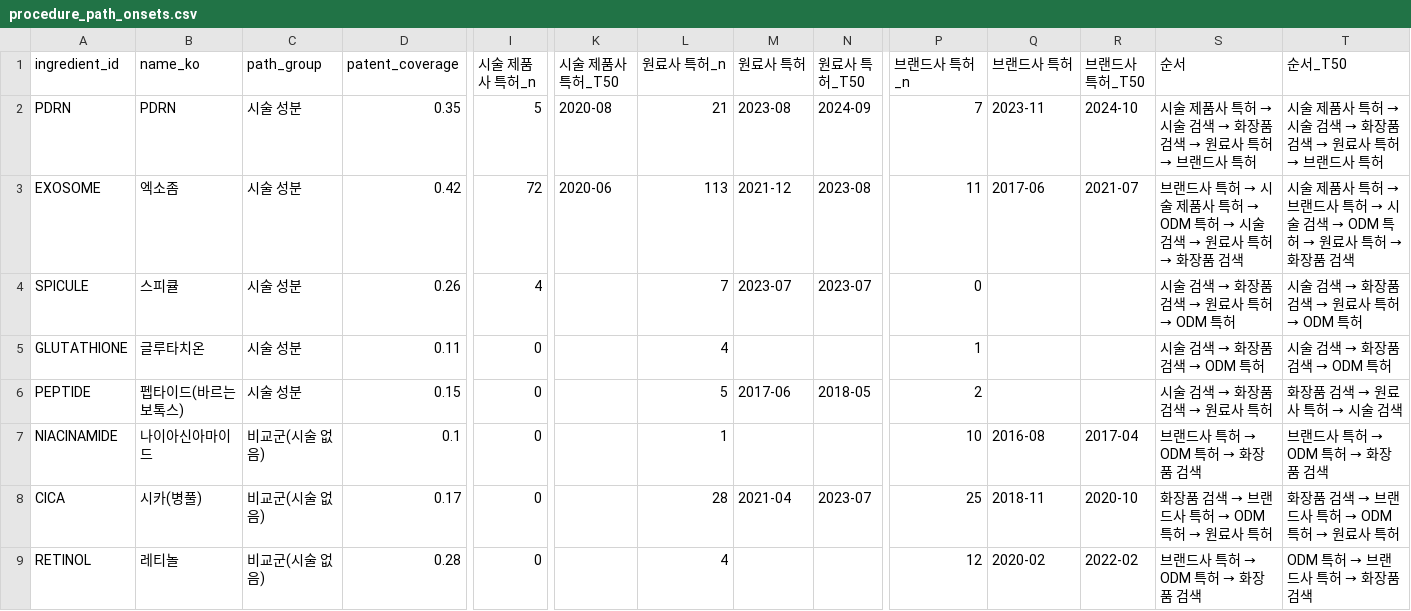
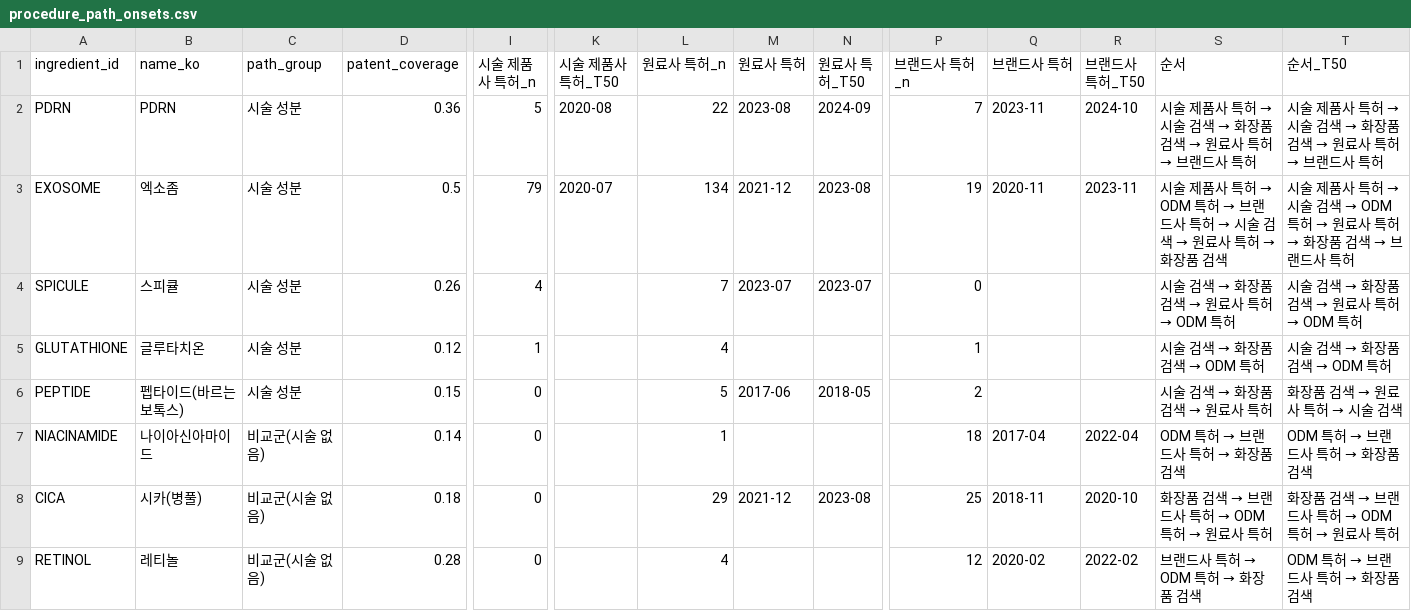
Before and after one commit to jueb9999/cosmetic-ingredient-trend, a CSV file: data/processed/procedure_path_onsets.csv, drawn as a sheet; only a part is shown, gaps mark what is left out; the diff names each change by its address in the sheet, - before the commit and + after, or states it on an @@ line.

```diff
--- a/data/processed/procedure_path_onsets.csv
+++ b/data/processed/procedure_path_onsets.csv
-D2 (patent_coverage): 0.35
+D2 (patent_coverage): 0.36
-L2 (원료사 특허_n): 21
+L2 (원료사 특허_n): 22
-D3 (patent_coverage): 0.42
+D3 (patent_coverage): 0.5
-I3 (시술 제품사 특허_n): 72
+I3 (시술 제품사 특허_n): 79
-K3 (시술 제품사 특허_T50): 2020-06
+K3 (시술 제품사 특허_T50): 2020-07
-L3 (원료사 특허_n): 113
+L3 (원료사 특허_n): 134
-P3 (브랜드사 특허_n): 11
+P3 (브랜드사 특허_n): 19
-Q3 (브랜드사 특허): 2017-06
+Q3 (브랜드사 특허): 2020-11
-R3 (브랜드사 특허_T50): 2021-07
+R3 (브랜드사 특허_T50): 2023-11
@@ S3 (순서): 브랜드사 특허 → 시술 제품사 특허 → ODM 특허 →… → 시술 제품사 특허 → ODM 특허 → 브랜드사 특허 →… @@
@@ T3 (순서_T50): …특허 → 브랜드사 특허 → 시술 검색 → ODM 특허 → 원료사 특허 → 화장품 검색 → …특허 → 시술 검색 → ODM 특허 → 원료사 특허 → 화장품 검색 → 브랜드사 특허 @@
-D5 (patent_coverage): 0.11
+D5 (patent_coverage): 0.12
-I5 (시술 제품사 특허_n): 0
+I5 (시술 제품사 특허_n): 1
-D7 (patent_coverage): 0.1
+D7 (patent_coverage): 0.14
-P7 (브랜드사 특허_n): 10
+P7 (브랜드사 특허_n): 18
-Q7 (브랜드사 특허): 2016-08
+Q7 (브랜드사 특허): 2017-04
-R7 (브랜드사 특허_T50): 2017-04
+R7 (브랜드사 특허_T50): 2022-04
@@ S7 (순서): 브랜드사 특허 → ODM 특허 → 화장품 검색 → ODM 특허 → 브랜드사 특허 → 화장품 검색 @@
@@ T7 (순서_T50): 브랜드사 특허 → ODM 특허 → 화장품 검색 → ODM 특허 → 브랜드사 특허 → 화장품 검색 @@
-D8 (patent_coverage): 0.17
+D8 (patent_coverage): 0.18
-L8 (원료사 특허_n): 28
+L8 (원료사 특허_n): 29
-M8 (원료사 특허): 2021-04
+M8 (원료사 특허): 2021-12
-N8 (원료사 특허_T50): 2023-07
+N8 (원료사 특허_T50): 2023-08
```
Also changed, not shown: config/applicant_types.csv, data/processed/procedure_path_yearly.csv, 9 other files.
